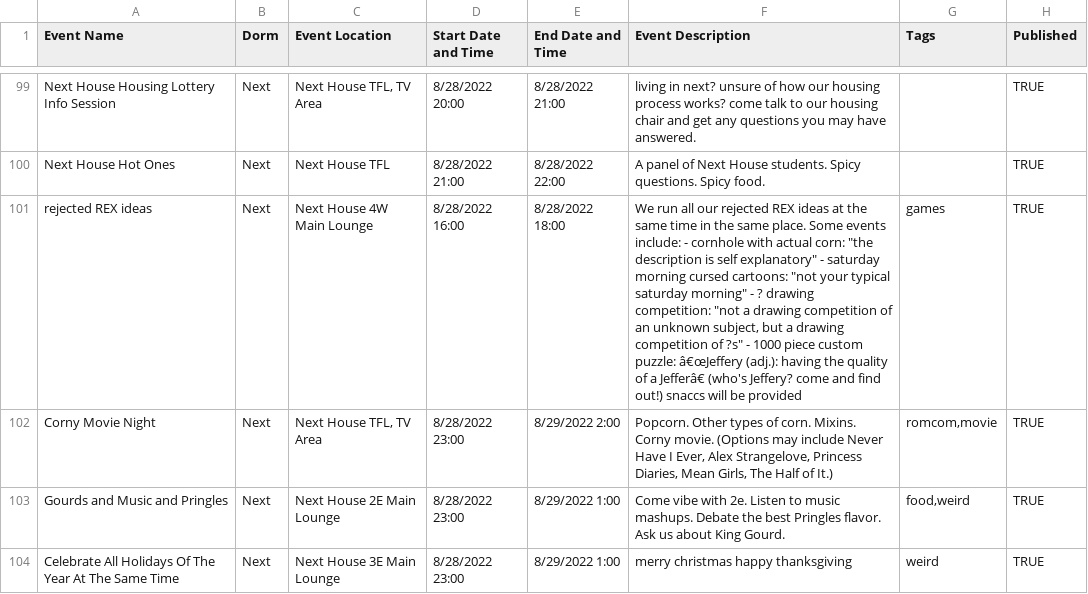
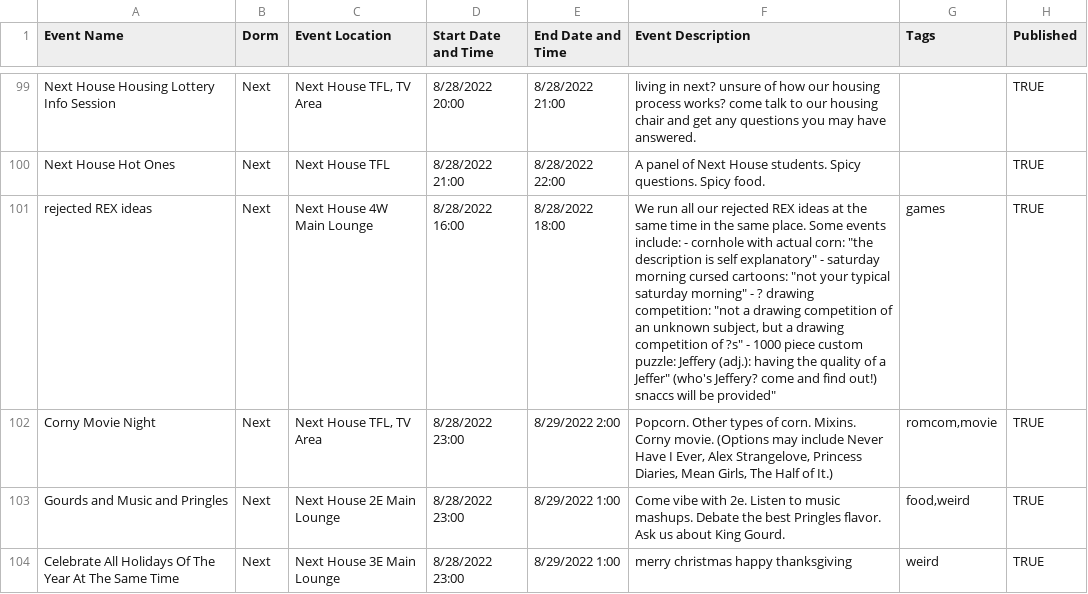
Before and after one commit to mit-dormcon/t-rex, a CSV file: events/(for booklet) final final - Sheet1.csv, drawn as a sheet; only a part is shown, gaps mark what is left out; the diff names each change by its address in the sheet, - before the commit and + after, or states it on an @@ line.

Commit message:
Update (for booklet) final final - Sheet1.csv

```diff
--- a/events/(for booklet) final final - Sheet1.csv
+++ b/events/(for booklet) final final - Sheet1.csv
-F101 (Event Description): …custom puzzle: â€œJeffery (adj.): having the quality of a Jefferâ€ (who's Jeffery? come and find out!) snaccs will be provided
+F101 (Event Description): …custom puzzle: Jeffery (adj.): having the quality of a Jeffer" (who's Jeffery? come and find out!) snaccs will be provided"
```
